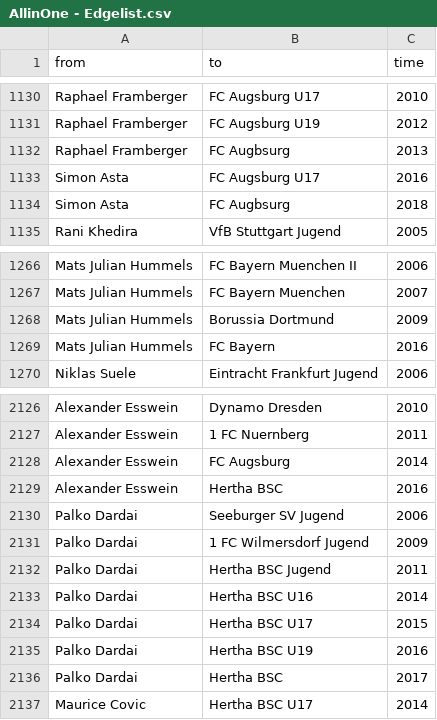
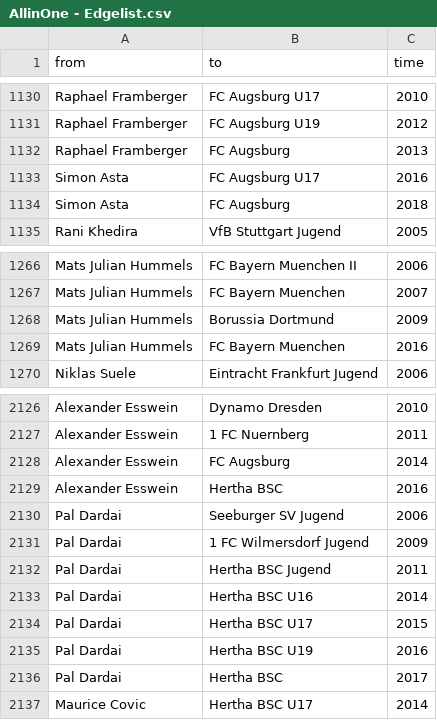
Before and after one commit to hdm-nd042/LarsDeborahNatalie, a CSV file: AllinOne - Edgelist.csv, drawn as a sheet; only a part is shown, gaps mark what is left out; the diff covers the shown part only.

```diff
--- a/AllinOne - Edgelist.csv
+++ b/AllinOne - Edgelist.csv
@@ -1131,5 +1131,5 @@ Raphael Framberger,FC Augsburg U17,2010
 Raphael Framberger,FC Augsburg U19,2012
-Raphael Framberger,FC Augbsurg,2013
+Raphael Framberger,FC Augsburg,2013
 Simon Asta,FC Augsburg U17,2016
-Simon Asta,FC Augbsurg,2018
+Simon Asta,FC Augsburg,2018
 Rani Khedira,VfB Stuttgart Jugend,2005
@@ -1268,3 +1268,3 @@ Mats Julian Hummels,FC Bayern Muenchen,2007
 Mats Julian Hummels,Borussia Dortmund,2009
-Mats Julian Hummels,FC Bayern,2016
+Mats Julian Hummels,FC Bayern Muenchen,2016
 Niklas Suele,Eintracht Frankfurt Jugend,2006
@@ -2129,9 +2129,9 @@ Alexander Esswein,FC Augsburg,2014
 Alexander Esswein,Hertha BSC,2016
-Palko Dardai,Seeburger SV Jugend,2006
-Palko Dardai,1 FC Wilmersdorf Jugend,2009
-Palko Dardai,Hertha BSC Jugend,2011
-Palko Dardai,Hertha BSC U16,2014
-Palko Dardai,Hertha BSC U17,2015
-Palko Dardai,Hertha BSC U19,2016
-Palko Dardai,Hertha BSC,2017
+Pal Dardai,Seeburger SV Jugend,2006
+Pal Dardai,1 FC Wilmersdorf Jugend,2009
+Pal Dardai,Hertha BSC Jugend,2011
+Pal Dardai,Hertha BSC U16,2014
+Pal Dardai,Hertha BSC U17,2015
+Pal Dardai,Hertha BSC U19,2016
+Pal Dardai,Hertha BSC,2017
 Maurice Covic,Hertha BSC U17,2014
```
Also changed, not shown: 21 edited cells elsewhere in this file, AllinOne - Nodelist.csv.
